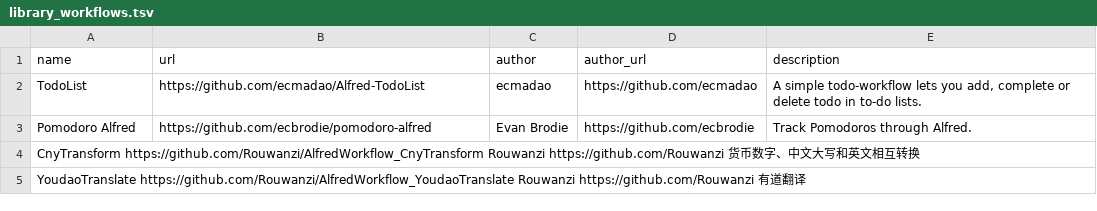
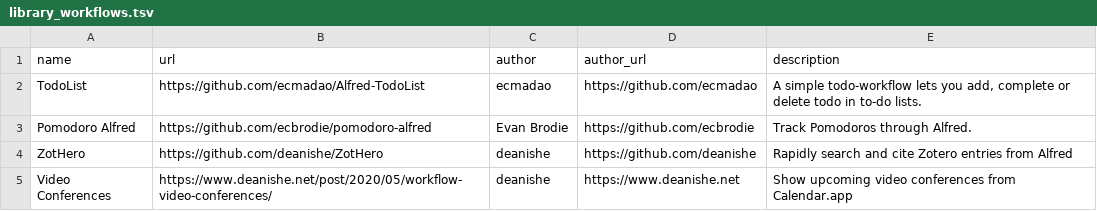
Before and after one commit to deanishe/alfred-workflow, a TSV file: extras/library_workflows.tsv, drawn as a sheet.

```diff
--- a/extras/library_workflows.tsv
+++ b/extras/library_workflows.tsv
@@ -3,3 +3,3 @@ TodoList	https://github.com/ecmadao/Alfred-TodoList	ecmadao	https://github.com/e
 Pomodoro Alfred	https://github.com/ecbrodie/pomodoro-alfred	Evan Brodie	https://github.com/ecbrodie	Track Pomodoros through Alfred.
-CnyTransform https://github.com/Rouwanzi/AlfredWorkflow_CnyTransform Rouwanzi https://github.com/Rouwanzi 货币数字、中文大写和英文相互转换
-YoudaoTranslate https://github.com/Rouwanzi/AlfredWorkflow_YoudaoTranslate Rouwanzi https://github.com/Rouwanzi 有道翻译
+ZotHero	https://github.com/deanishe/ZotHero	deanishe	https://github.com/deanishe	Rapidly search and cite Zotero entries from Alfred
+Video Conferences	https://www.deanishe.net/post/2020/05/workflow-video-conferences/	deanishe	https://www.deanishe.net	Show upcoming video conferences from Calendar.app
```
Also changed, not shown: 13 other files.
